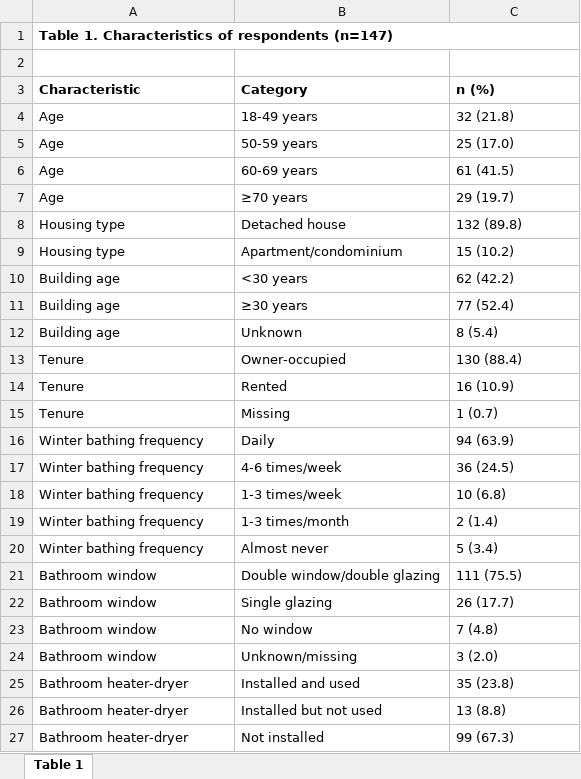
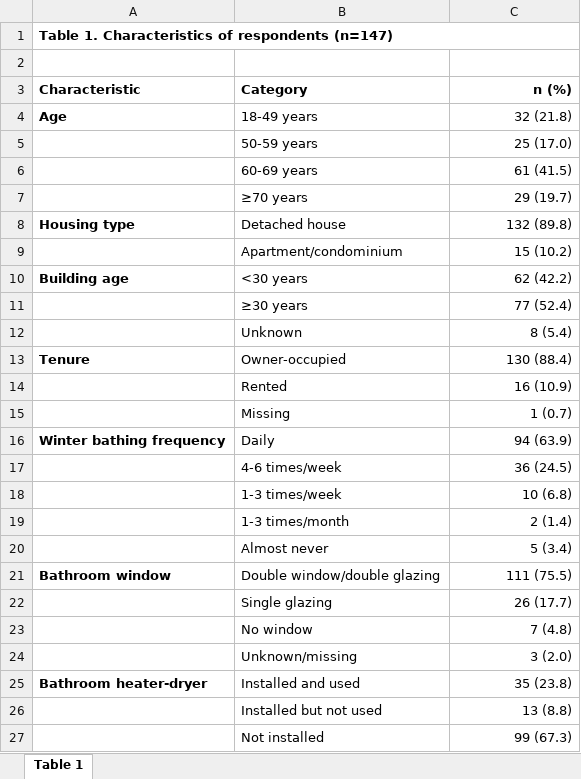
Before and after one commit to NSatoshi-lab/aomori_survey, an Excel workbook: deliverables/05_manuscript/onki_short_report_table1_characteristics.xlsx, sheet Table 1, drawn as a sheet; only a part is shown; values as stored, in another font and other column widths than the file's, no borders; the diff covers the shown part only; the diff names each change by its address in the sheet, - before the commit and + after, or states it on an @@ line.

Commit message:
Table 1のレイアウトを整理
Characteristicは各まとまりの先頭行だけ表示し、列幅45/75/30 mm、区切り罫線、Categoryインデント、数値右揃えをDOCX整形へ追加した。

Excel出力にも同じグループ構造とA4縦1ページの印刷設定を反映し、投稿用DOCXとTable 1 workbookを再生成した。

検証: Python構文確認、markdownlint 0件、既存Figure 1期待値不一致1件を除くunittest 9件、成果物構造検査、LibreOffice PDFプレビューでDOCX/Excelとも表と脚注が1ページ内に収まることを確認。

```diff
--- a/deliverables/05_manuscript/onki_short_report_table1_characteristics.xlsx (sheet Table 1)
+++ b/deliverables/05_manuscript/onki_short_report_table1_characteristics.xlsx (sheet Table 1)
-C3:C27 alignment: left
+C3:C27 alignment: right
-A4 bold: off
+A4 bold: on
-A5:A7 (Characteristic): Age
+A5:A7 (Characteristic): (empty)
-A8 bold: off
+A8 bold: on
-A9 (Characteristic): Housing type
+A9 (Characteristic): (empty)
-A10 bold: off
+A10 bold: on
-A11:A12 (Characteristic): Building age
+A11:A12 (Characteristic): (empty)
-A13 bold: off
+A13 bold: on
-A14:A15 (Characteristic): Tenure
+A14:A15 (Characteristic): (empty)
-A16 bold: off
+A16 bold: on
-A17:A20 (Characteristic): Winter bathing frequency
+A17:A20 (Characteristic): (empty)
-A21 bold: off
+A21 bold: on
-A22:A24 (Characteristic): Bathroom window
+A22:A24 (Characteristic): (empty)
-A25 bold: off
+A25 bold: on
-A26:A27 (Characteristic): Bathroom heater-dryer
+A26:A27 (Characteristic): (empty)
```
Also changed, not shown: 4 edited cells and cell formats elsewhere in this sheet, 5 other files.
